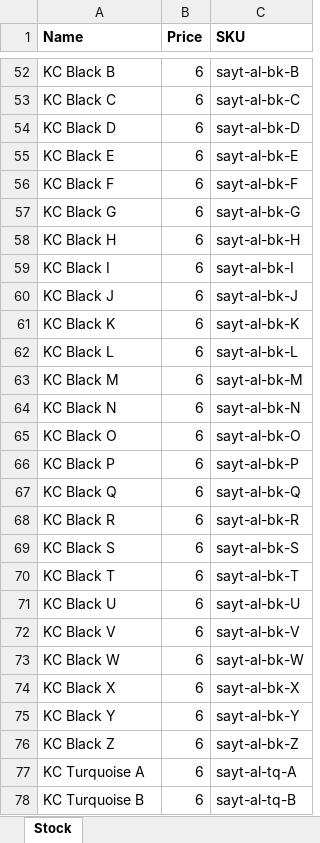
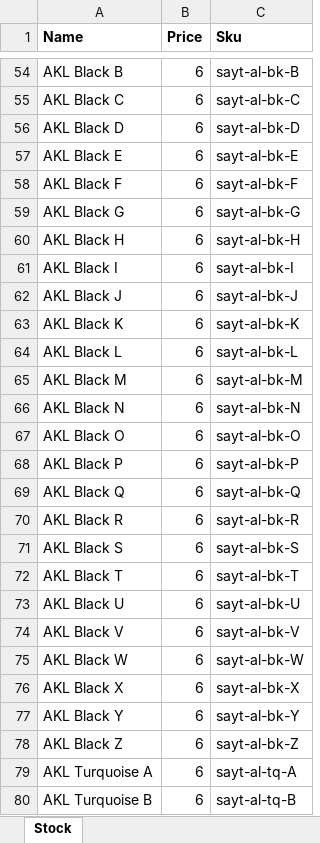
Before and after one commit to BradleyGebhardt/packout-stock, an Excel workbook: Stock.xlsx, sheet Stock, drawn as a sheet; only a part is shown, gaps mark what is left out; values as stored, in another font and other column widths than the file's, no borders; addresses are those after the commit; the diff covers the shown part only; the diff names each change by its address in the sheet, - before the commit and + after, or states it on an @@ line.

```diff
--- a/Stock.xlsx (sheet Stock)
+++ b/Stock.xlsx (sheet Stock)
-C1: SKU
+C1: Sku
-A54 (Name): KC Black B
+A54 (Name): AKL Black B
-A55 (Name): KC Black C
+A55 (Name): AKL Black C
-A56 (Name): KC Black D
+A56 (Name): AKL Black D
-A57 (Name): KC Black E
+A57 (Name): AKL Black E
-A58 (Name): KC Black F
+A58 (Name): AKL Black F
-A59 (Name): KC Black G
+A59 (Name): AKL Black G
-A60 (Name): KC Black H
+A60 (Name): AKL Black H
-A61 (Name): KC Black I
+A61 (Name): AKL Black I
-A62 (Name): KC Black J
+A62 (Name): AKL Black J
-A63 (Name): KC Black K
+A63 (Name): AKL Black K
-A64 (Name): KC Black L
+A64 (Name): AKL Black L
-A65 (Name): KC Black M
+A65 (Name): AKL Black M
-A66 (Name): KC Black N
+A66 (Name): AKL Black N
-A67 (Name): KC Black O
+A67 (Name): AKL Black O
-A68 (Name): KC Black P
+A68 (Name): AKL Black P
-A69 (Name): KC Black Q
+A69 (Name): AKL Black Q
-A70 (Name): KC Black R
+A70 (Name): AKL Black R
-A71 (Name): KC Black S
+A71 (Name): AKL Black S
-A72 (Name): KC Black T
+A72 (Name): AKL Black T
-A73 (Name): KC Black U
+A73 (Name): AKL Black U
-A74 (Name): KC Black V
+A74 (Name): AKL Black V
-A75 (Name): KC Black W
+A75 (Name): AKL Black W
-A76 (Name): KC Black X
+A76 (Name): AKL Black X
-A77 (Name): KC Black Y
+A77 (Name): AKL Black Y
-A78 (Name): KC Black Z
+A78 (Name): AKL Black Z
-A79 (Name): KC Turquoise A
+A79 (Name): AKL Turquoise A
-A80 (Name): KC Turquoise B
+A80 (Name): AKL Turquoise B
```
Also changed, not shown: 2 added rows, 5 removed rows and 155 edited cells elsewhere in this sheet, 2 other files.
